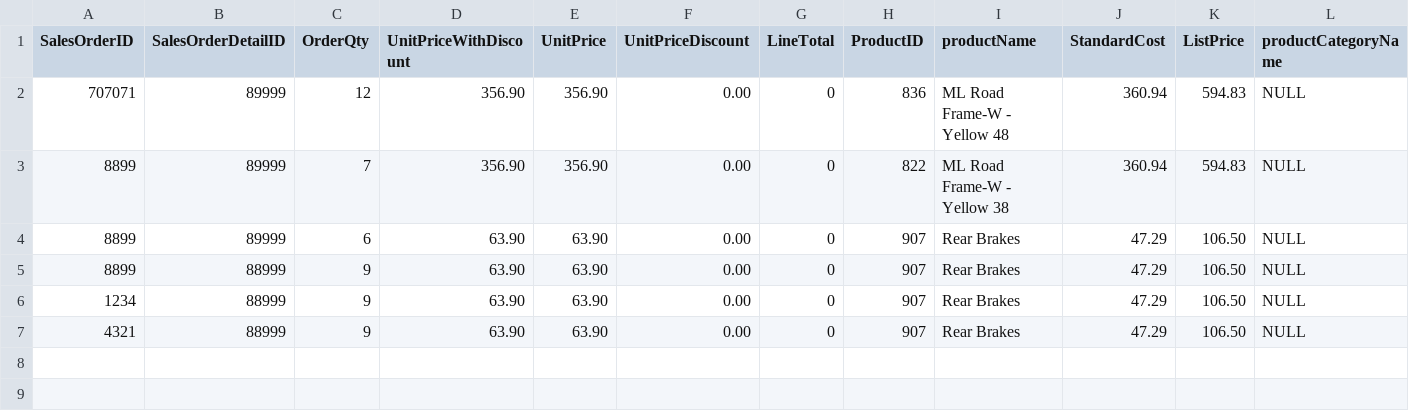
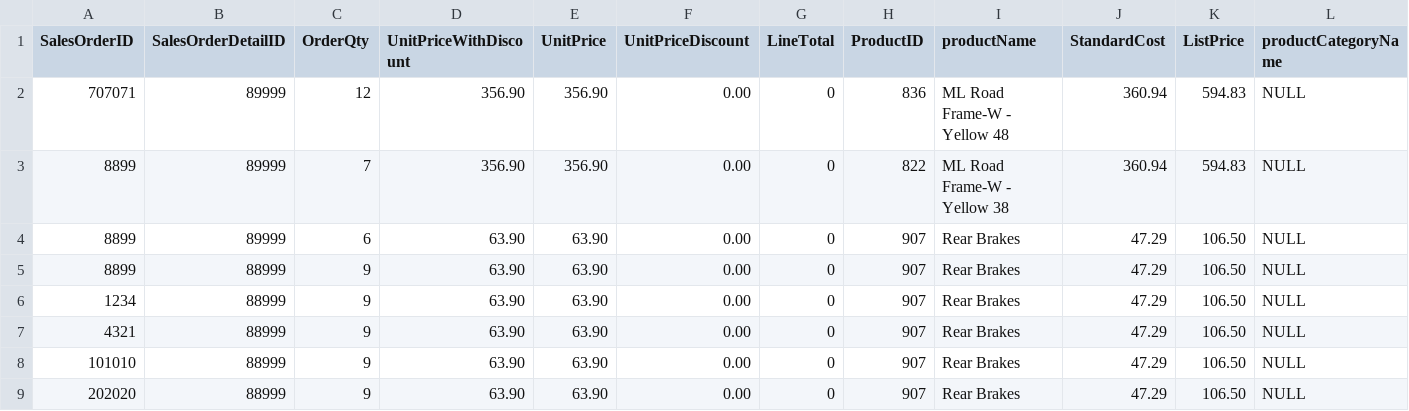
Before and after one commit to milton1999k/mineria-, a CSV file: Bicicleta Torreón11.csv, drawn as a sheet; only a part is shown; rows hold the shown columns only; the diff names each change by its address in the sheet, - before the commit and + after, or states it on an @@ line.

Commit message:
Update Bicicleta Torreón11.csv

```diff
--- a/Bicicleta Torreón11.csv
+++ b/Bicicleta Torreón11.csv
+row 8: 101010 | 88999 | 9 | 63.90 | 63.90 | 0.00 | 0 | 907 | Rear Brakes | 47.29 | 106.50 | NULL
+row 9: 202020 | 88999 | 9 | 63.90 | 63.90 | 0.00 | 0 | 907 | Rear Brakes | 47.29 | 106.50 | NULL
```
